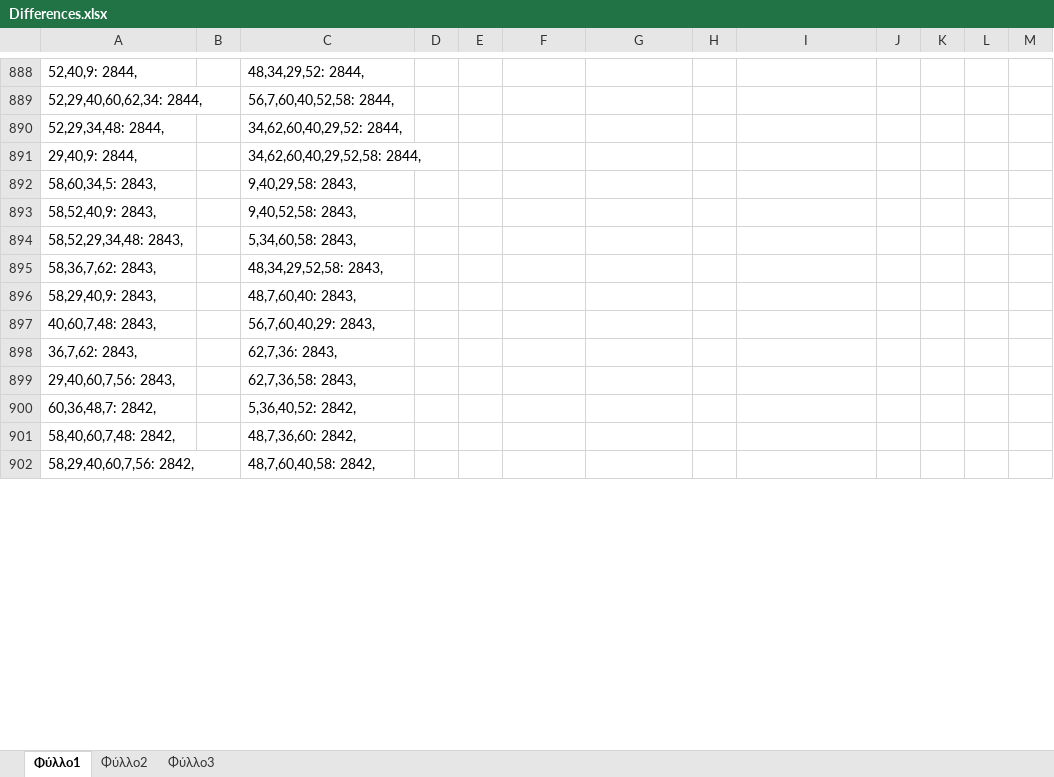
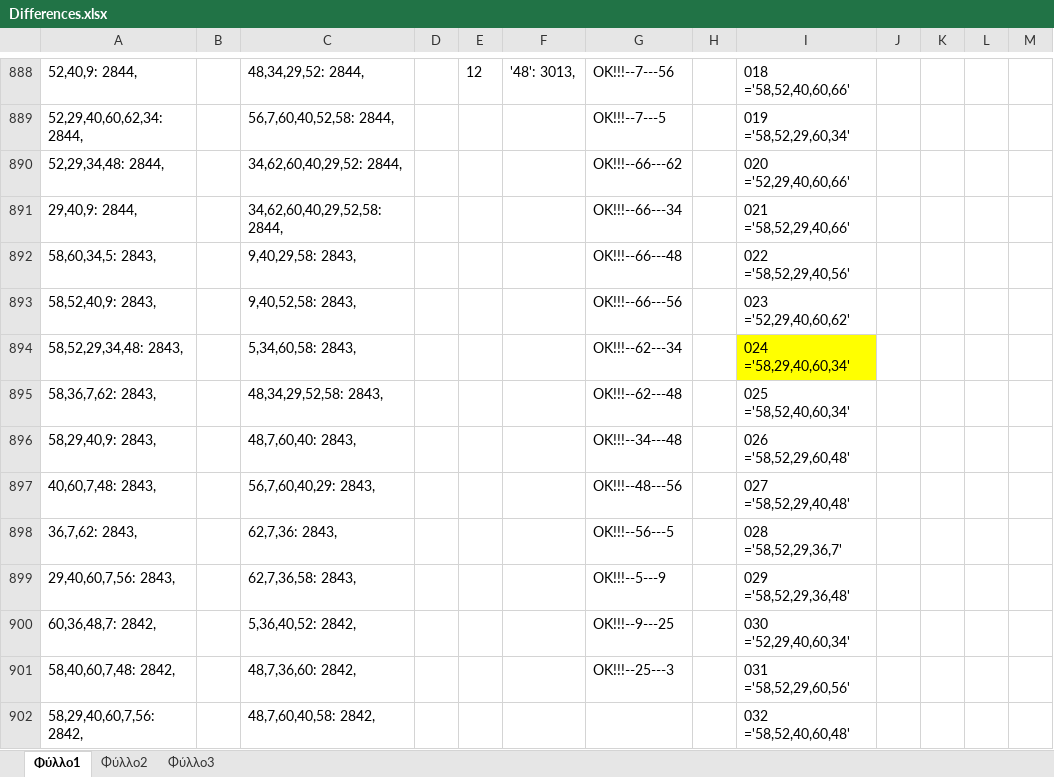
Before and after one commit to terminal0gr/WebApriori, an Excel workbook: Python/datasets/Experiments/Differences.xlsx, sheet Φύλλο1, drawn as a sheet; only a part is shown, gaps mark what is left out; values as stored, in another font and other column widths than the file's, no borders; the diff covers the shown part only; the diff names each change by its address in the sheet, - before the commit and + after, or states it on an @@ line.

```diff
--- a/Python/datasets/Experiments/Differences.xlsx (sheet Φύλλο1)
+++ b/Python/datasets/Experiments/Differences.xlsx (sheet Φύλλο1)
-E888: (empty)
+E888: 12
-F888: (empty)
+F888: '48': 3013,
-G888: (empty)
+G888: OK!!!--7---56
-I888: (empty)
+I888: 018 ='58,52,40,60,66'
-G889: (empty)
+G889: OK!!!--7---5
-I889: (empty)
+I889: 019 ='58,52,29,60,34'
-G890: (empty)
+G890: OK!!!--66---62
-I890: (empty)
+I890: 020 ='52,29,40,60,66'
-G891: (empty)
+G891: OK!!!--66---34
-I891: (empty)
+I891: 021 ='58,52,29,40,66'
-G892: (empty)
+G892: OK!!!--66---48
-I892: (empty)
+I892: 022 ='58,52,29,40,56'
-G893: (empty)
+G893: OK!!!--66---56
-I893: (empty)
+I893: 023 ='52,29,40,60,62'
-G894: (empty)
+G894: OK!!!--62---34
-I894: (empty)
+I894: 024 ='58,29,40,60,34'
-I894 fill: none
+I894 fill: #FFFF00
-G895: (empty)
+G895: OK!!!--62---48
-I895: (empty)
+I895: 025 ='58,52,40,60,34'
-G896: (empty)
+G896: OK!!!--34---48
-I896: (empty)
+I896: 026 ='58,52,29,60,48'
-G897: (empty)
+G897: OK!!!--48---56
-I897: (empty)
+I897: 027 ='58,52,29,40,48'
-G898: (empty)
+G898: OK!!!--56---5
-I898: (empty)
+I898: 028 ='58,52,29,36,7'
-G899: (empty)
+G899: OK!!!--5---9
-I899: (empty)
+I899: 029 ='58,52,29,36,48'
-G900: (empty)
+G900: OK!!!--9---25
-I900: (empty)
+I900: 030 ='52,29,40,60,34'
-G901: (empty)
+G901: OK!!!--25---3
-I901: (empty)
+I901: 031 ='58,52,29,60,56'
-I902: (empty)
+I902: 032 ='58,52,40,60,48'
```
Also changed, not shown: 3 added rows, 3 removed rows, 78 edited cells and cell formats elsewhere in this sheet, Python/datasets/Experiments/ARMDatasetFeatures.xlsx, 25 other files.
